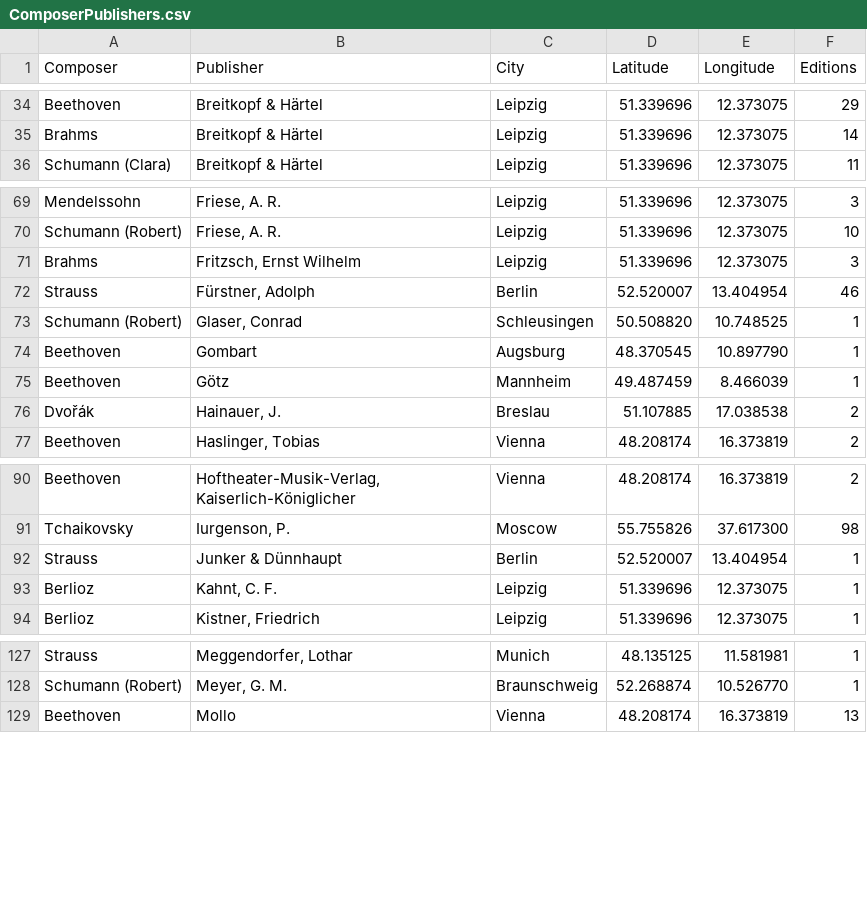
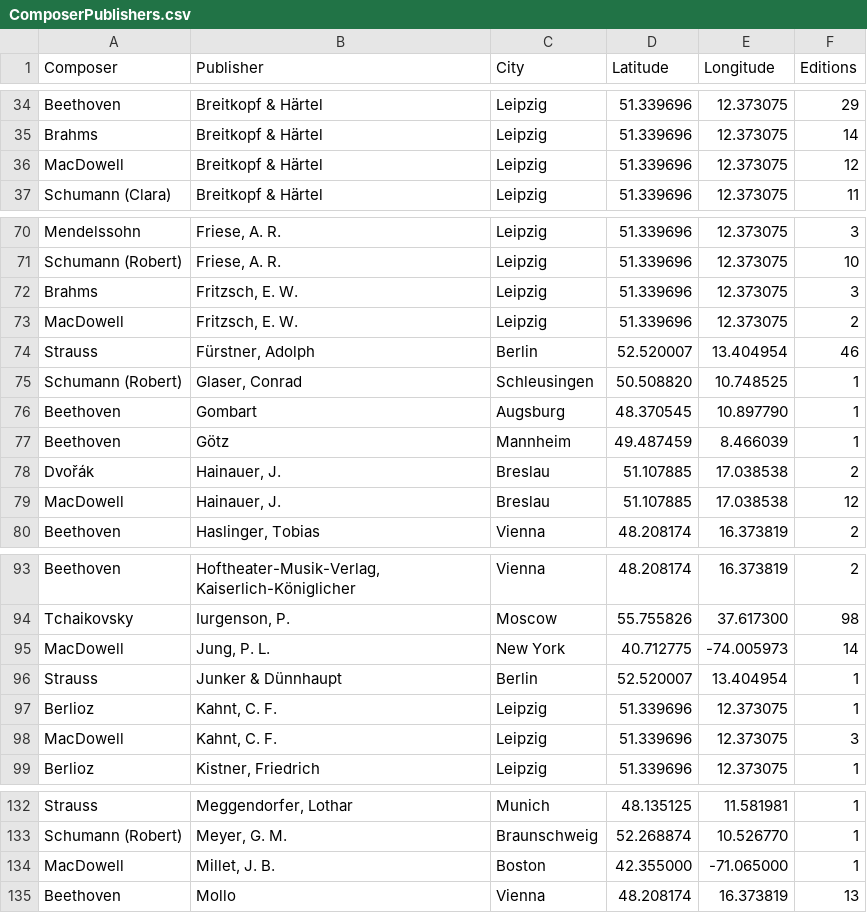
Before and after one commit to dstrykowski/visualguide, a CSV file: ComposerPublishers.csv, drawn as a sheet; only a part is shown, gaps mark what is left out; the diff covers the shown part only.

Commit message:
Add files via upload
Updated to include the work of American composer Edward MacDowell (1860–1908).

```diff
--- a/ComposerPublishers.csv
+++ b/ComposerPublishers.csv
@@ -35,2 +35,3 @@ Beethoven,Breitkopf & Härtel,Leipzig,51.339696,12.373075,29
 Brahms,Breitkopf & Härtel,Leipzig,51.339696,12.373075,14
+MacDowell,Breitkopf & Härtel,Leipzig,51.339696,12.373075,12
 "Schumann (Clara)",Breitkopf & Härtel,Leipzig,51.339696,12.373075,11
@@ -70,3 +71,4 @@ Mendelssohn,"Friese, A. R.",Leipzig,51.339696,12.373075,3
 "Schumann (Robert)","Friese, A. R.",Leipzig,51.339696,12.373075,10
-Brahms,"Fritzsch, Ernst Wilhelm",Leipzig,51.339696,12.373075,3
+Brahms,"Fritzsch, E. W.",Leipzig,51.339696,12.373075,3
+MacDowell,"Fritzsch, E. W.",Leipzig,51.339696,12.373075,2
 Strauss,"Fürstner, Adolph",Berlin,52.520007,13.404954,46
@@ -76,2 +78,3 @@ Beethoven,Götz,Mannheim,49.487459,8.466039,1
 Dvořák,"Hainauer, J.",Breslau,51.107885,17.038538,2
+MacDowell,"Hainauer, J.",Breslau,51.107885,17.038538,12
 Beethoven,"Haslinger, Tobias",Vienna,48.208174,16.373819,2
@@ -91,4 +94,6 @@ Beethoven,"Hoftheater-Musik-Verlag, Kaiserlich-Königlicher",Vienna,48.208174,16
 Tchaikovsky,"Iurgenson, P.",Moscow,55.755826,37.617300,98
+MacDowell,"Jung, P. L.",New York,40.712775,-74.005973,14
 Strauss,Junker & Dünnhaupt,Berlin,52.520007,13.404954,1
 Berlioz,"Kahnt, C. F.",Leipzig,51.339696,12.373075,1
+MacDowell,"Kahnt, C. F.",Leipzig,51.339696,12.373075,3
 Berlioz,"Kistner, Friedrich",Leipzig,51.339696,12.373075,1
@@ -128,2 +133,3 @@ Strauss,"Meggendorfer, Lothar",Munich,48.135125,11.581981,1
 "Schumann (Robert)","Meyer, G. M.",Braunschweig,52.268874,10.526770,1
+MacDowell,"Millet, J. B.",Boston,42.355000,-71.065000,1
 Beethoven,Mollo,Vienna,48.208174,16.373819,13
```
Also changed, not shown: 2 added rows elsewhere in this file, ComposersCompared.csv, 3 other files.
